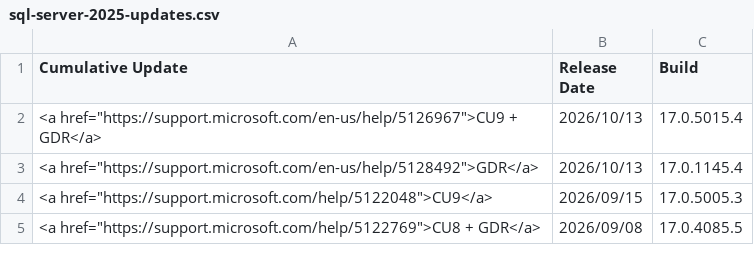
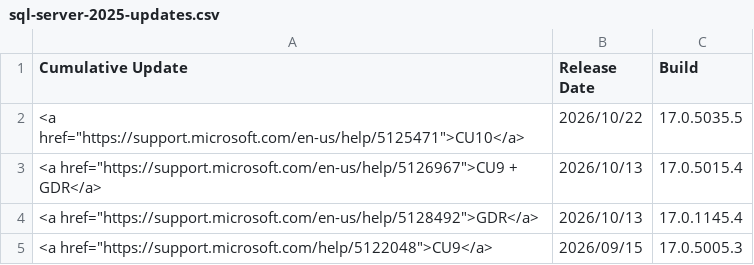
Before and after one commit to BrentOzarULTD/SQLServerUpdates.com, a CSV file: data/updates/sql-server-2025-updates.csv, drawn as a sheet; only a part is shown; the shorter side is filled out with more unchanged rows; the diff names each change by its address in the sheet, - before the commit and + after, or states it on an @@ line.

```diff
--- a/data/updates/sql-server-2025-updates.csv
+++ b/data/updates/sql-server-2025-updates.csv
+row 2: <a href="https://support.microsoft.com/en-us/help/5125471">CU10</a> | 2026/10/22 | 17.0.5035.5
```
Also changed, not shown: 1 other file.
